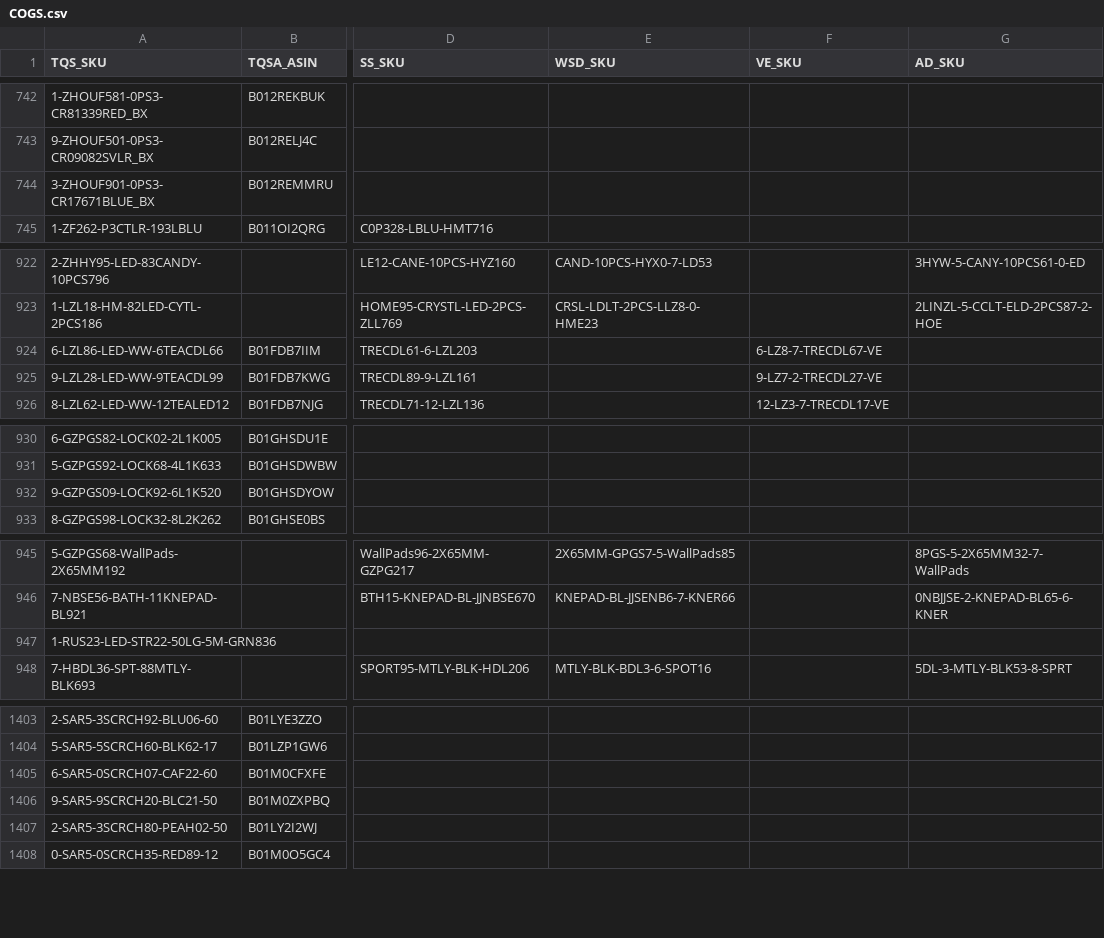
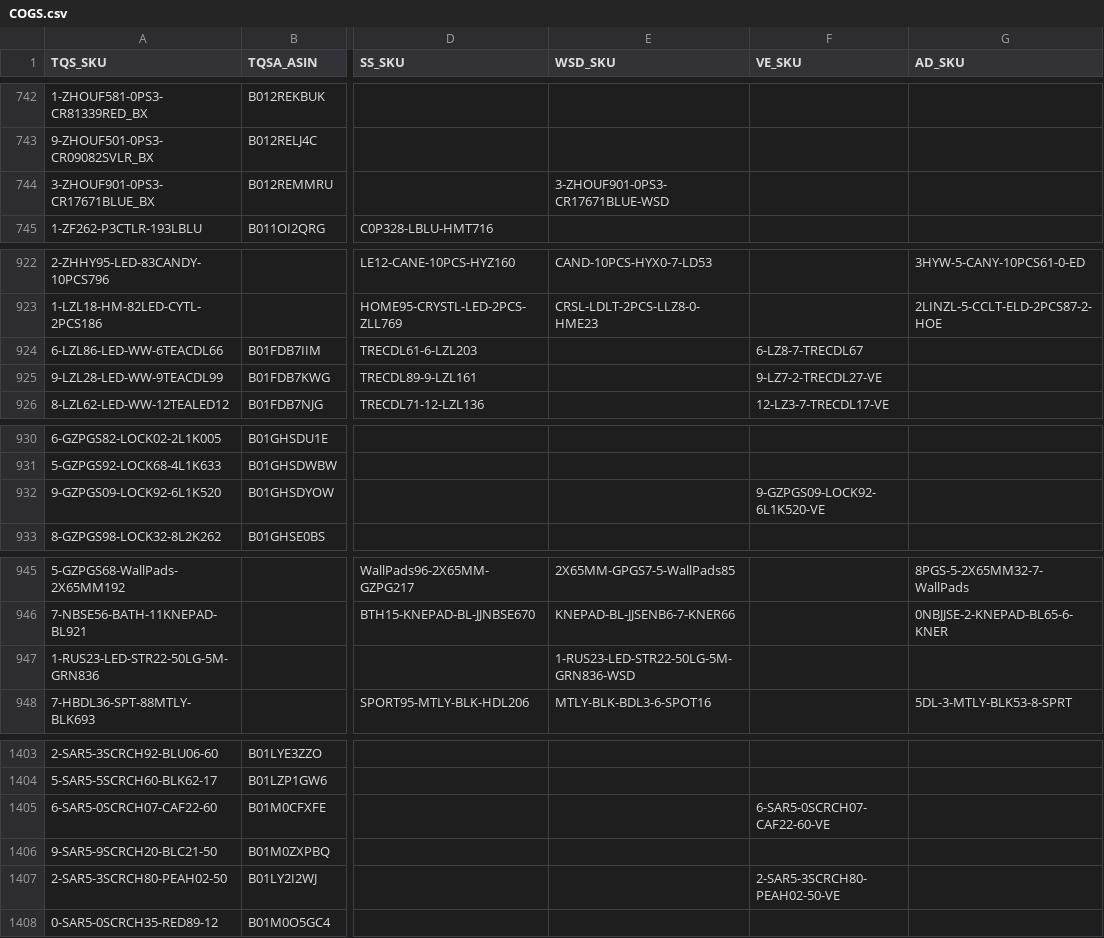
Before and after one commit to kaiwang99/monthly-profit-parser, a CSV file: MayTxn/COGS.csv, drawn as a sheet; only a part is shown, gaps mark what is left out; the diff covers the shown part only; the diff names each change by its address in the sheet, - before the commit and + after, or states it on an @@ line.

```diff
--- a/MayTxn/COGS.csv
+++ b/MayTxn/COGS.csv
-E744 (WSD_SKU): (empty)
+E744 (WSD_SKU): 3-ZHOUF901-0PS3-CR17671BLUE-WSD
-F924 (VE_SKU): 6-LZ8-7-TRECDL67-VE
+F924 (VE_SKU): 6-LZ8-7-TRECDL67
-F932 (VE_SKU): (empty)
+F932 (VE_SKU): 9-GZPGS09-LOCK92-6L1K520-VE
-E947 (WSD_SKU): (empty)
+E947 (WSD_SKU): 1-RUS23-LED-STR22-50LG-5M-GRN836-WSD
-F1405 (VE_SKU): (empty)
+F1405 (VE_SKU): 6-SAR5-0SCRCH07-CAF22-60-VE
-F1407 (VE_SKU): (empty)
+F1407 (VE_SKU): 2-SAR5-3SCRCH80-PEAH02-50-VE
```
Also changed, not shown: 5 added rows and 10 edited cells elsewhere in this file, 11 other files.
